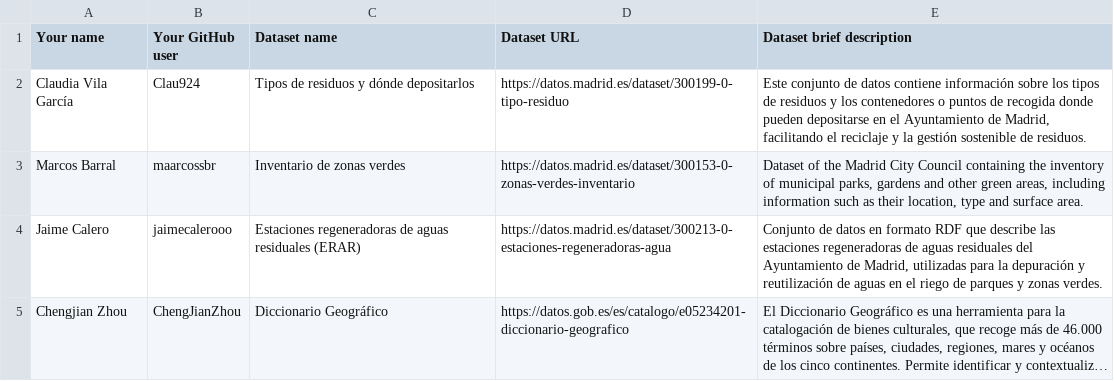
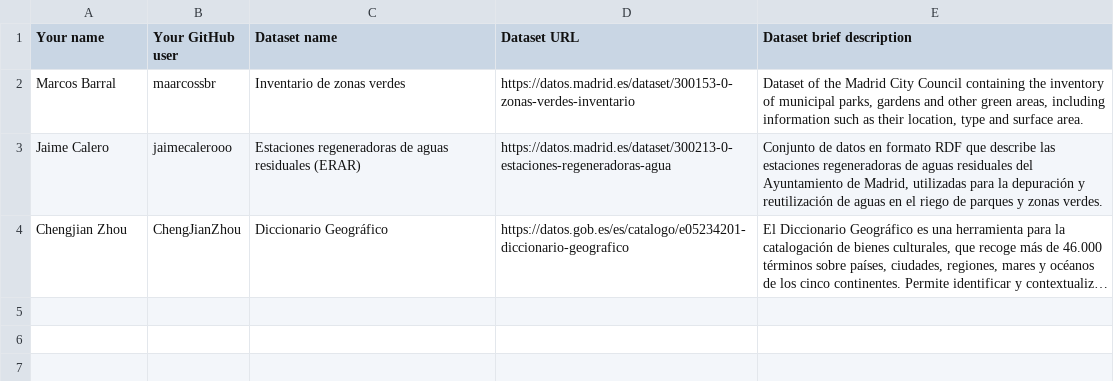
Before and after one commit to ARdGG/Curso2026-2027, a CSV file: Assignment1/DatasetDescriptions.csv, drawn as a sheet; long unchanged cells end in ….

Commit message:
Remove unrelated Assignment 1 change from Assignment 4 PR

```diff
--- a/Assignment1/DatasetDescriptions.csv
+++ b/Assignment1/DatasetDescriptions.csv
@@ -1,3 +1,2 @@
 Your name; Your GitHub user; Dataset name; Dataset URL; Dataset brief description
-Claudia Vila García; Clau924; Tipos de residuos y dónde depositarlos; https://datos.madrid.es/dataset/300199-0-tipo-residuo; Este conjunto de datos contiene información sobre los tipos de residuos y los contenedores o puntos de recogida donde pueden depositarse en el Ayuntamiento de Madrid, facilitando el reciclaje y la gestión sostenible de residuos.
 Marcos Barral; maarcossbr; Inventario de zonas verdes; https://datos.madrid.es/dataset/300153-0-zonas-verdes-inventario; Dataset of the Madrid City Council containing the inventory of municipal parks, gardens and other green areas, including information such as their location, type and surface area.
```
